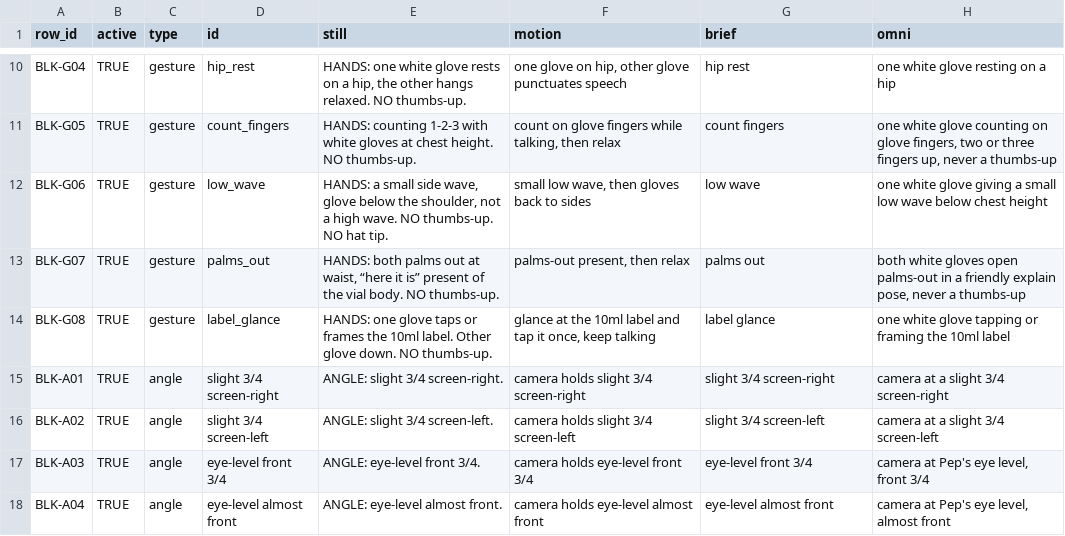
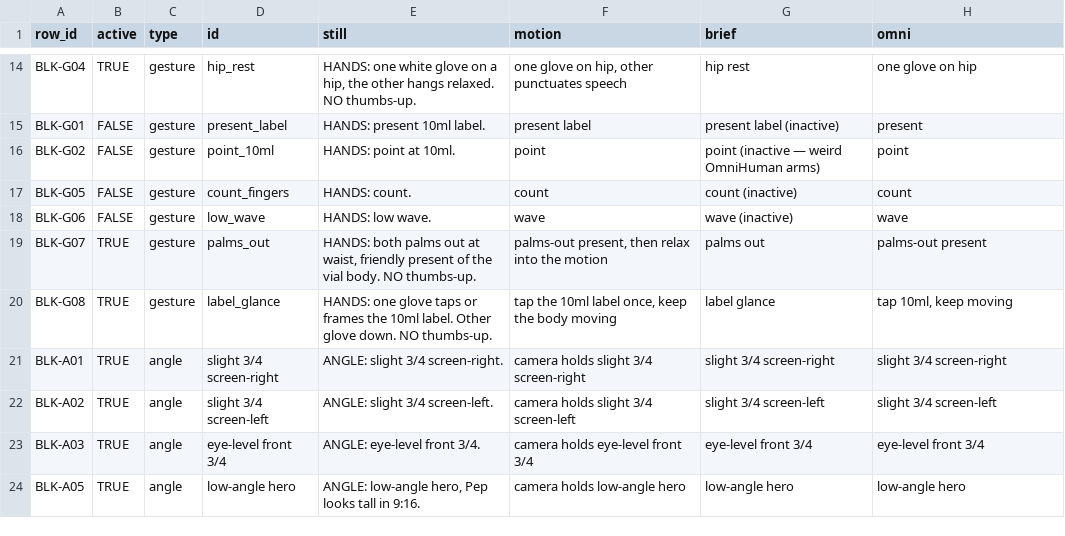
Before and after one commit to PalmBeach-Vitality/pep, a CSV file: marketing/sheets/pep-blocking-pool.csv, drawn as a sheet; only a part is shown, gaps mark what is left out; removed rows and columns are numbered as before the commit, all else as after; the diff covers the shown part only; the diff names each change by its address in the sheet, - before the commit and + after, or states it on an @@ line.

```diff
--- a/marketing/sheets/pep-blocking-pool.csv
+++ b/marketing/sheets/pep-blocking-pool.csv
-E14 (still): …white glove rests on a…
+E14 (still): …white glove on a…
-F14 (motion): one glove on hip, other glove punctuates speech
+F14 (motion): one glove on hip, other punctuates speech
-H14 (omni): one white glove resting on a hip
+H14 (omni): one glove on hip
+row 15: BLK-G01 | FALSE | gesture | present_label | HANDS: present 10ml label. | present label | present label (inactive) | present
+row 16: BLK-G02 | FALSE | gesture | point_10ml | HANDS: point at 10ml. | point | point (inactive — weird OmniHuman arms) | point
-B17:B18 (active): TRUE
+B17:B18 (active): FALSE
-E17 (still): HANDS: counting 1-2-3 with white gloves at chest height. NO thumbs-up.
+E17 (still): HANDS: count.
-F17 (motion): count on glove fingers while talking, then relax
+F17 (motion): count
-G17 (brief): count fingers
+G17 (brief): count (inactive)
-H17 (omni): one white glove counting on glove fingers, two or three fingers up, never a thumbs-up
+H17 (omni): count
-E18 (still): HANDS: a small side wave, glove below the shoulder, not a high wave. NO thumbs-up. NO hat tip.
+E18 (still): HANDS: low wave.
-F18 (motion): small low wave, then gloves back to sides
+F18 (motion): wave
-G18 (brief): low wave
+G18 (brief): wave (inactive)
-H18 (omni): one white glove giving a small low wave below chest height
+H18 (omni): wave
-E19 (still): …at waist, “here it is” present of…
+E19 (still): …at waist, friendly present of…
-F19 (motion): palms-out present, then relax
+F19 (motion): palms-out present, then relax into the motion
-H19 (omni): both white gloves open palms-out in a friendly explain pose, never a thumbs-up
+H19 (omni): palms-out present
-F20 (motion): glance at the 10ml label and tap it once, keep talking
+F20 (motion): tap the 10ml label once, keep the body moving
-H20 (omni): one white glove tapping or framing the 10ml label
+H20 (omni): tap 10ml, keep moving
-H21 (omni): camera at a slight 3/4 screen-right
+H21 (omni): slight 3/4 screen-right
-H22 (omni): camera at a slight 3/4 screen-left
+H22 (omni): slight 3/4 screen-left
-H23 (omni): camera at Pep's eye level, front 3/4
+H23 (omni): eye-level front 3/4
-row 18: BLK-A04 | TRUE | angle | eye-level almost front | ANGLE: eye-level almost front. | camera holds eye-level almost front | eye-level almost front | camera at Pep's eye level, almost front
+row 24: BLK-A05 | TRUE | angle | low-angle hero | ANGLE: low-angle hero, Pep looks tall in 9:16. | camera holds low-angle hero | low-angle hero | low-angle hero
```
Also changed, not shown: 6 added rows, 2 removed rows and 26 edited cells elsewhere in this file, 17 other files.
